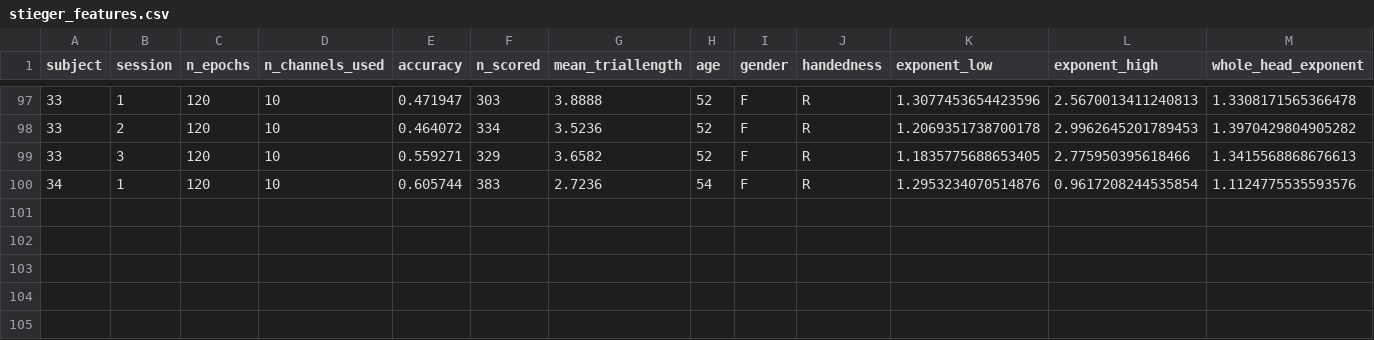
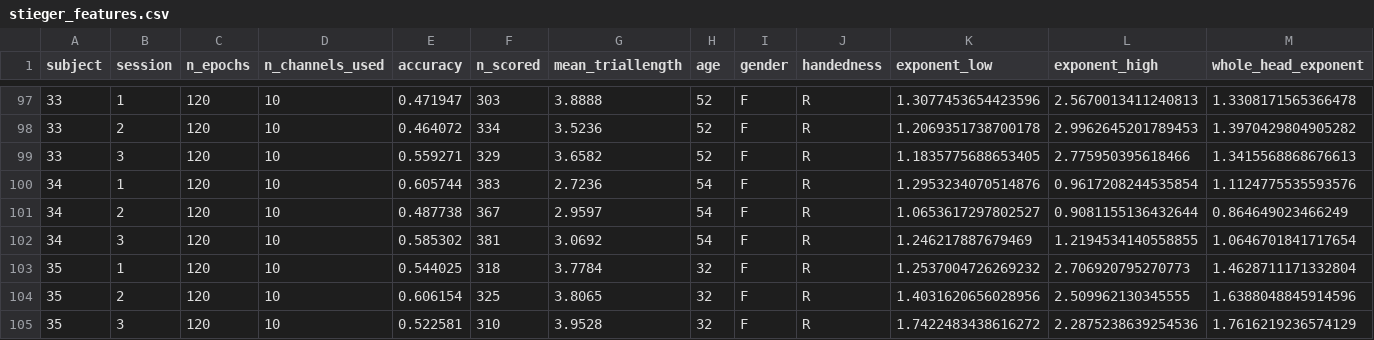
Before and after one commit to dgkenn/Codex-playground-, a CSV file: bsde/results/stieger_features.csv, drawn as a sheet; only a part is shown, gaps mark what is left out; rows hold the shown columns only; the diff names each change by its address in the sheet, - before the commit and + after, or states it on an @@ line.

```diff
--- a/bsde/results/stieger_features.csv
+++ b/bsde/results/stieger_features.csv
+row 101: 34 | 2 | 120 | 10 | 0.487738 | 367 | 2.9597 | 54 | F | R | 1.0653617297802527 | 0.9081155136432644 | 0.864649023466249
+row 102: 34 | 3 | 120 | 10 | 0.585302 | 381 | 3.0692 | 54 | F | R | 1.246217887679469 | 1.2194534140558855 | 1.0646701841717654
+row 103: 35 | 1 | 120 | 10 | 0.544025 | 318 | 3.7784 | 32 | F | R | 1.2537004726269232 | 2.706920795270773 | 1.4628711171332804
+row 104: 35 | 2 | 120 | 10 | 0.606154 | 325 | 3.8065 | 32 | F | R | 1.4031620656028956 | 2.509962130345555 | 1.6388048845914596
+row 105: 35 | 3 | 120 | 10 | 0.522581 | 310 | 3.9528 | 32 | F | R | 1.7422483438616272 | 2.2875238639254536 | 1.7616219236574129
```
Also changed, not shown: bsde/results/ds005620_full.csv, 3 other files.
